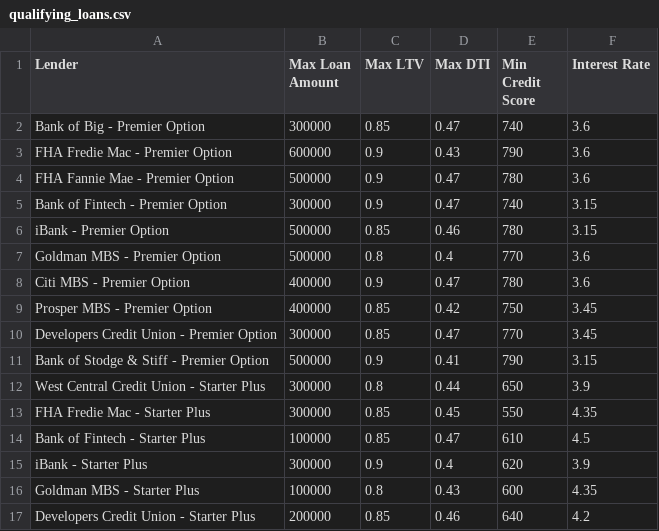
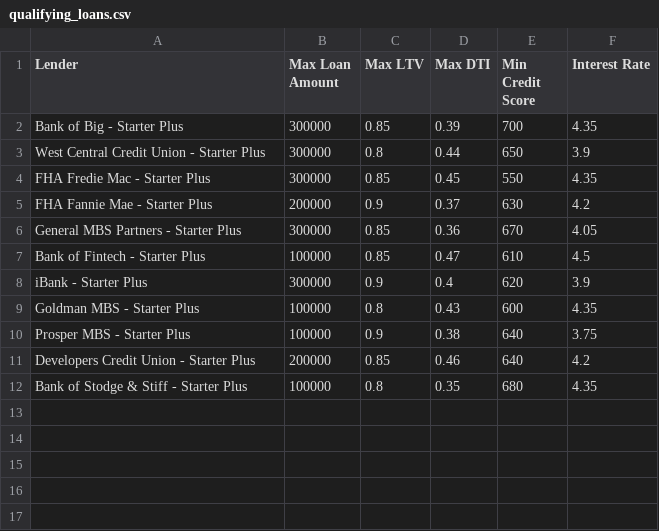
Before and after one commit to danporeda/challenge_loan_qualifier_app, a CSV file: data/qualifying_loans.csv, drawn as a sheet.

```diff
--- a/data/qualifying_loans.csv
+++ b/data/qualifying_loans.csv
@@ -1,14 +1,7 @@
 Lender,Max Loan Amount,Max LTV,Max DTI,Min Credit Score,Interest Rate
-Bank of Big - Premier Option,300000,0.85,0.47,740,3.6
-FHA Fredie Mac - Premier Option,600000,0.9,0.43,790,3.6
-FHA Fannie Mae - Premier Option,500000,0.9,0.47,780,3.6
-Bank of Fintech - Premier Option,300000,0.9,0.47,740,3.15
-iBank - Premier Option,500000,0.85,0.46,780,3.15
-Goldman MBS - Premier Option,500000,0.8,0.4,770,3.6
-Citi MBS - Premier Option,400000,0.9,0.47,780,3.6
-Prosper MBS - Premier Option,400000,0.85,0.42,750,3.45
-Developers Credit Union - Premier Option,300000,0.85,0.47,770,3.45
-Bank of Stodge & Stiff - Premier Option,500000,0.9,0.41,790,3.15
+Bank of Big - Starter Plus,300000,0.85,0.39,700,4.35
 West Central Credit Union - Starter Plus,300000,0.8,0.44,650,3.9
 FHA Fredie Mac - Starter Plus,300000,0.85,0.45,550,4.35
+FHA Fannie Mae - Starter Plus,200000,0.9,0.37,630,4.2
+General MBS Partners - Starter Plus,300000,0.85,0.36,670,4.05
 Bank of Fintech - Starter Plus,100000,0.85,0.47,610,4.5
@@ -16,2 +9,4 @@ iBank - Starter Plus,300000,0.9,0.4,620,3.9
 Goldman MBS - Starter Plus,100000,0.8,0.43,600,4.35
+Prosper MBS - Starter Plus,100000,0.9,0.38,640,3.75
 Developers Credit Union - Starter Plus,200000,0.85,0.46,640,4.2
+Bank of Stodge & Stiff - Starter Plus,100000,0.8,0.35,680,4.35
```
Also changed, not shown: 2 other files.
